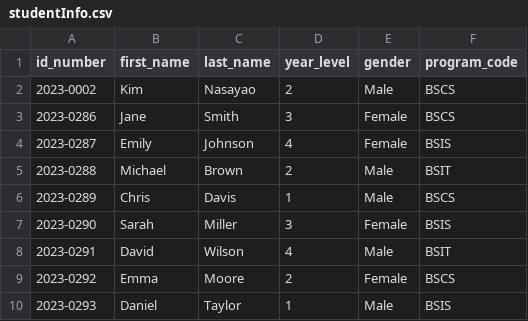
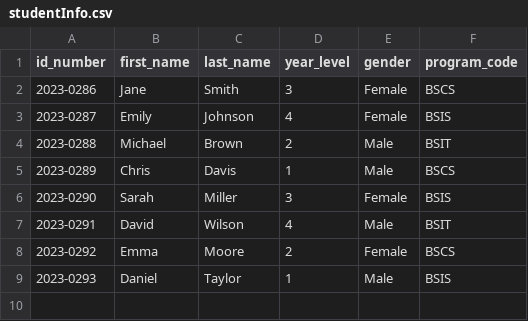
Before and after one commit to esykeal/Simple-SIS-with-GUI-.csv-, a CSV file: studentInfo.csv, drawn as a sheet; the diff names each change by its address in the sheet, - before the commit and + after, or states it on an @@ line.

```diff
--- a/studentInfo.csv
+++ b/studentInfo.csv
-row 2: 2023-0002 | Kim | Nasayao | 2 | Male | BSCS
```
Also changed, not shown: 1 other file.
